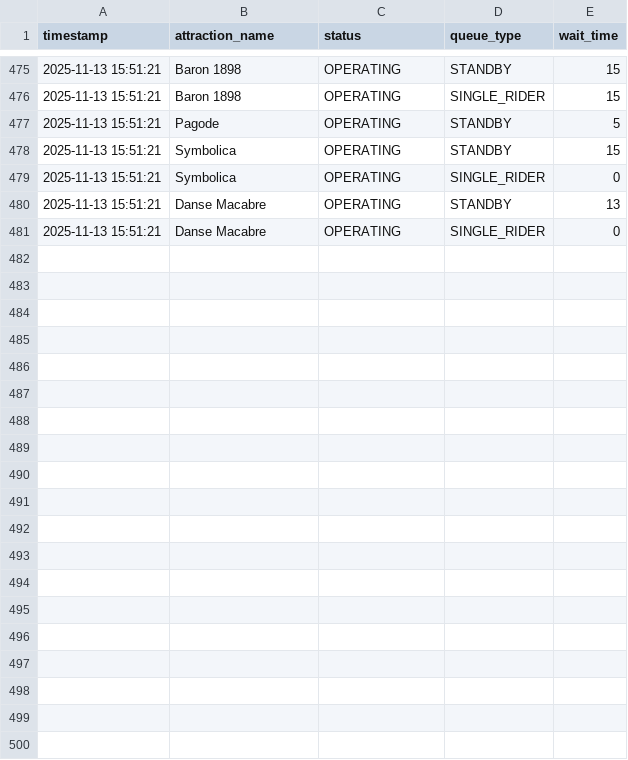
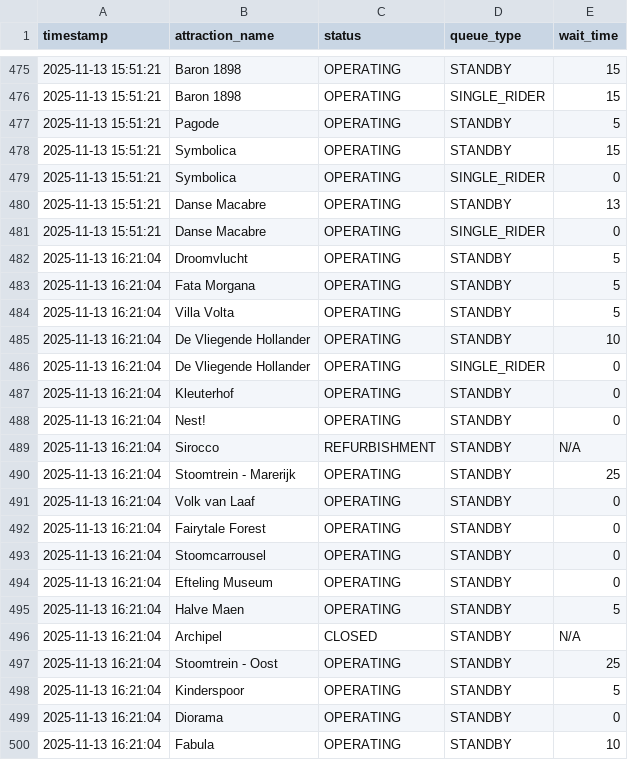
Before and after one commit to Brittvanhaaster/ODCM-Team2, a CSV file: efteling_queue_data.csv, drawn as a sheet; only a part is shown, gaps mark what is left out; the diff covers the shown part only.

```diff
--- a/efteling_queue_data.csv
+++ b/efteling_queue_data.csv
@@ -481 +481,20 @@ timestamp,attraction_name,status,queue_type,wait_time
 2025-11-13 15:51:21,Danse Macabre,OPERATING,SINGLE_RIDER,0
+2025-11-13 16:21:04,Droomvlucht,OPERATING,STANDBY,5
+2025-11-13 16:21:04,Fata Morgana,OPERATING,STANDBY,5
+2025-11-13 16:21:04,Villa Volta,OPERATING,STANDBY,5
+2025-11-13 16:21:04,De Vliegende Hollander,OPERATING,STANDBY,10
+2025-11-13 16:21:04,De Vliegende Hollander,OPERATING,SINGLE_RIDER,0
+2025-11-13 16:21:04,Kleuterhof,OPERATING,STANDBY,0
+2025-11-13 16:21:04,Nest!,OPERATING,STANDBY,0
+2025-11-13 16:21:04,Sirocco,REFURBISHMENT,STANDBY,N/A
+2025-11-13 16:21:04,Stoomtrein - Marerijk,OPERATING,STANDBY,25
+2025-11-13 16:21:04,Volk van Laaf,OPERATING,STANDBY,0
+2025-11-13 16:21:04,Fairytale Forest,OPERATING,STANDBY,0
+2025-11-13 16:21:04,Stoomcarrousel,OPERATING,STANDBY,0
+2025-11-13 16:21:04,Efteling Museum,OPERATING,STANDBY,0
+2025-11-13 16:21:04,Halve Maen,OPERATING,STANDBY,5
+2025-11-13 16:21:04,Archipel,CLOSED,STANDBY,N/A
+2025-11-13 16:21:04,Stoomtrein - Oost,OPERATING,STANDBY,25
+2025-11-13 16:21:04,Kinderspoor,OPERATING,STANDBY,5
+2025-11-13 16:21:04,Diorama,OPERATING,STANDBY,0
+2025-11-13 16:21:04,Fabula,OPERATING,STANDBY,10
```
Also changed, not shown: 21 added rows elsewhere in this file.
